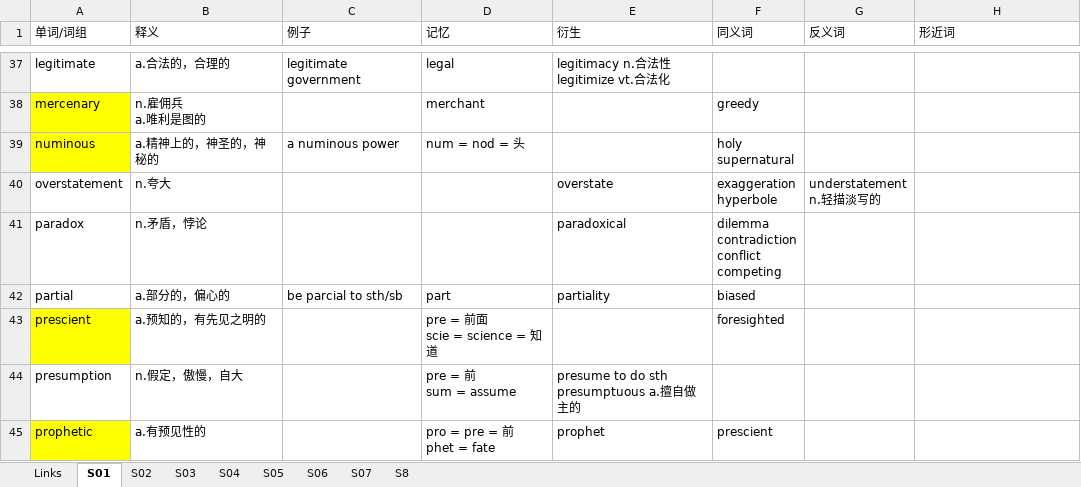
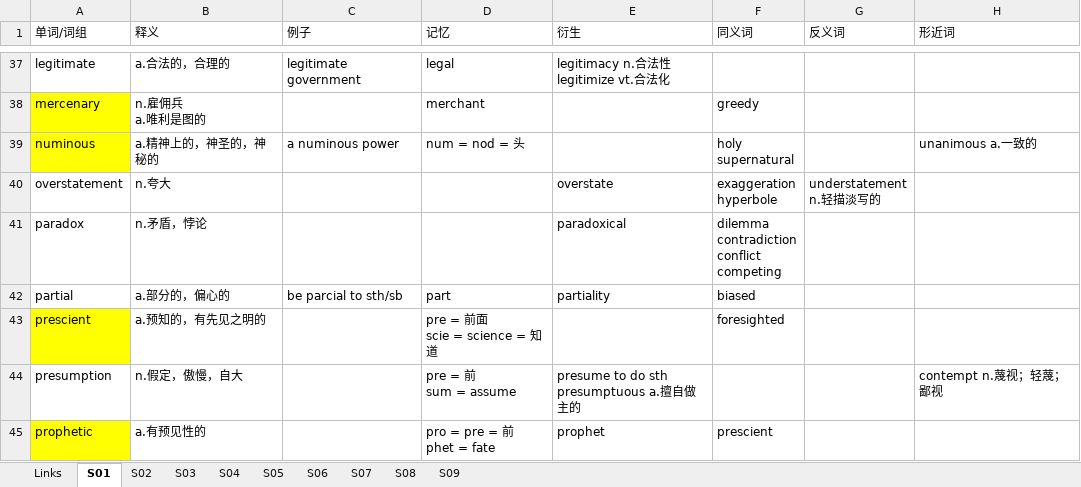
Before and after one commit to leizhenyu-lzy/Blog, an Excel workbook: English/GRE/地基词/地基词.xlsx, sheet S01, drawn as a sheet; only a part is shown, gaps mark what is left out; values as stored, in another font and other column widths than the file's, no borders; the diff covers the shown part only; the diff names each change by its address in the sheet, - before the commit and + after, or states it on an @@ line.

```diff
--- a/English/GRE/地基词/地基词.xlsx (sheet S01)
+++ b/English/GRE/地基词/地基词.xlsx (sheet S01)
-sheet tab: S8
+sheet tab: S08
+sheet tab: S09
-H39 (形近词): (empty)
+H39 (形近词): unanimous a.一致的
-H44 (形近词): (empty)
+H44 (形近词): contempt n.蔑视；轻蔑；鄙视
```
Also changed, not shown: 5 edited cells and cell formats elsewhere in this sheet, sheet S06, 29 other files.
